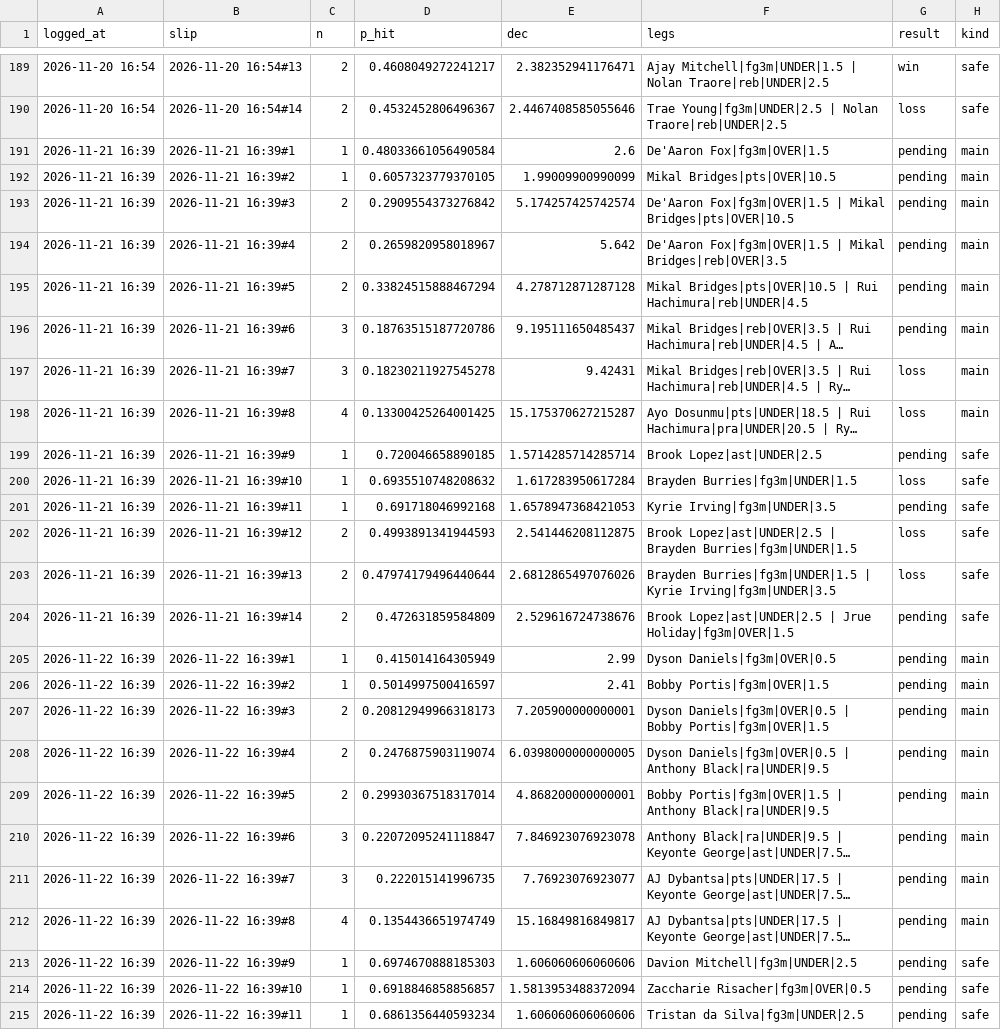
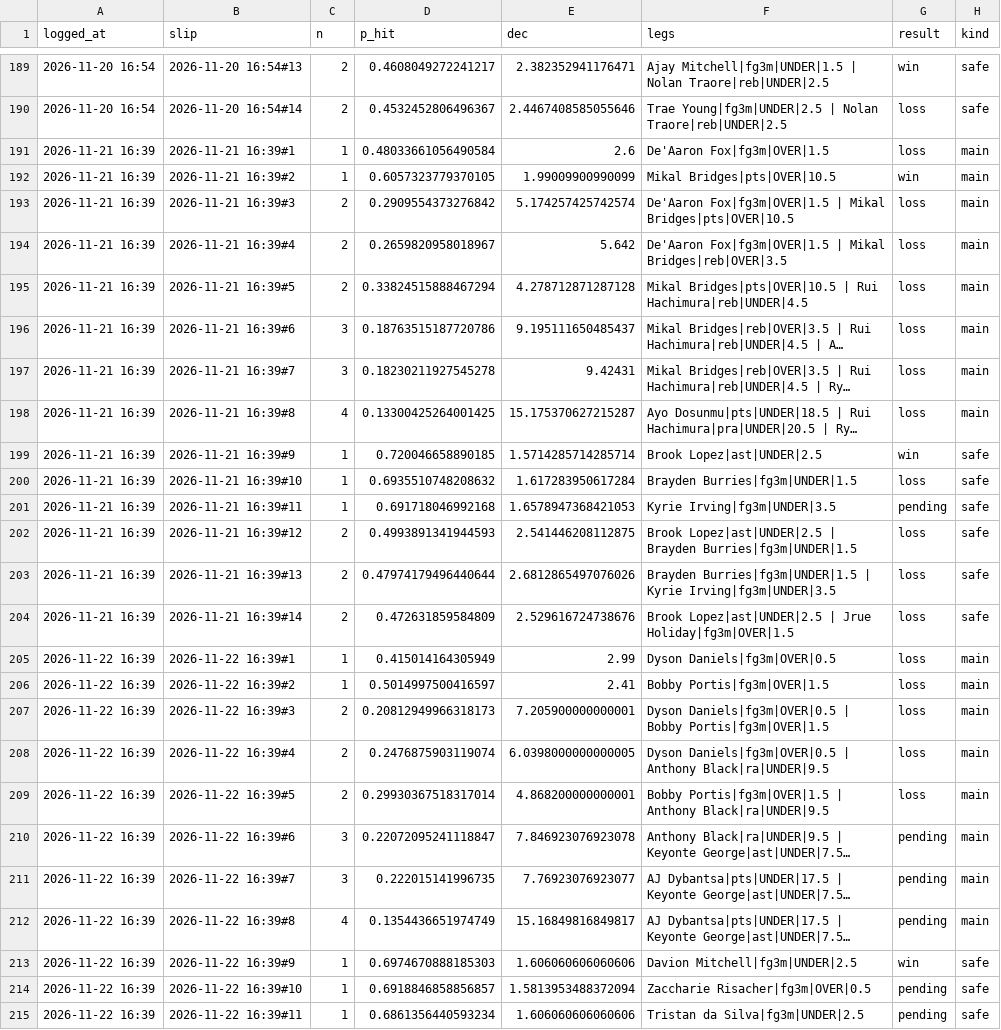
Before and after one commit to adkokralj/nba-props-bot, a CSV file: slips_log.csv, drawn as a sheet; only a part is shown, gaps mark what is left out; long unchanged cells end in …; the diff covers the shown part only; the diff names each change by its address in the sheet, - before the commit and + after, or states it on an @@ line.

```diff
--- a/slips_log.csv
+++ b/slips_log.csv
-G191 (result): pending
+G191 (result): loss
-G192 (result): pending
+G192 (result): win
-G193:G196 (result): pending
+G193:G196 (result): loss
-G199 (result): pending
+G199 (result): win
-G204:G209 (result): pending
+G204:G209 (result): loss
-G213 (result): pending
+G213 (result): win
```
Also changed, not shown: 14 added rows and 1 edited cell elsewhere in this file, injuries.csv, 3 other files.
